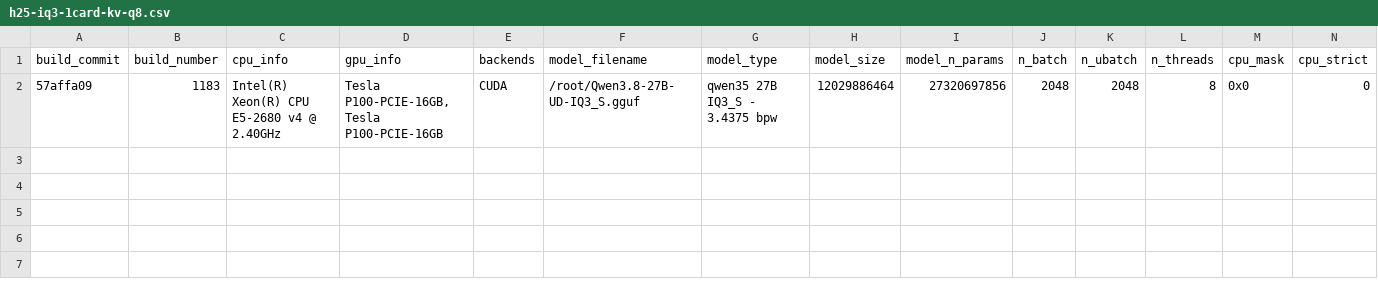
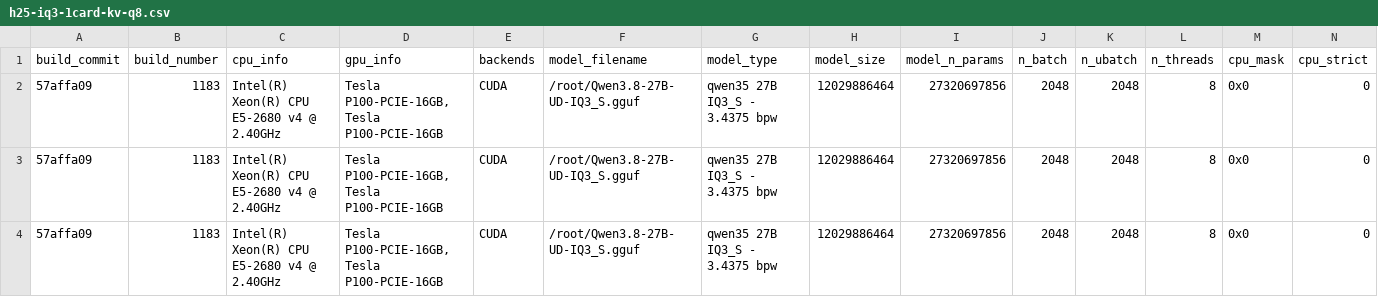
Before and after one commit to Tom1tk/p100-inference-benchmarks, a CSV file: results/raw/h25-iq3-1card-kv-q8.csv, drawn as a sheet; only a part is shown; rows hold the shown columns only; the diff names each change by its address in the sheet, - before the commit and + after, or states it on an @@ line.

Commit message:
bench: h25-iq3-1card-kv-q8 — ok (354s, peak 69C)

```diff
--- a/results/raw/h25-iq3-1card-kv-q8.csv
+++ b/results/raw/h25-iq3-1card-kv-q8.csv
+row 3: 57affa09 | 1183 | Intel(R) Xeon(R) CPU E5-2680 v4 @ 2.40GHz | Tesla P100-PCIE-16GB, Tesla P100-PCIE-16GB | CUDA | /root/Qwen3.8-27B-UD-IQ3_S.gguf | qwen35 27B IQ3_S - 3.4375 bpw | 12029886464 | 27320697856 | 2048 | 2048 | 8 | 0x0 | 0
+row 4: 57affa09 | 1183 | Intel(R) Xeon(R) CPU E5-2680 v4 @ 2.40GHz | Tesla P100-PCIE-16GB, Tesla P100-PCIE-16GB | CUDA | /root/Qwen3.8-27B-UD-IQ3_S.gguf | qwen35 27B IQ3_S - 3.4375 bpw | 12029886464 | 27320697856 | 2048 | 2048 | 8 | 0x0 | 0
```
Also changed, not shown: 2 other files.
